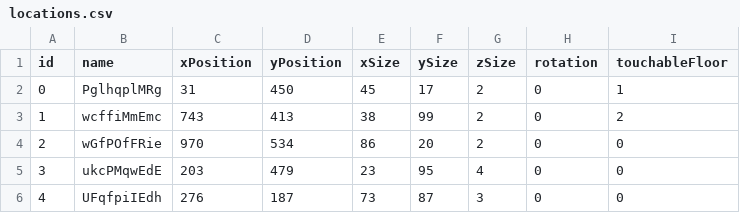
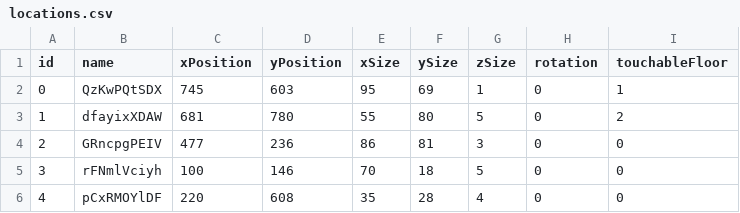
Before and after one commit to Rafael-Lee-SW/UPS-with-AI-and-ML, a CSV file: ml/locations.csv, drawn as a sheet; only a part is shown; the diff covers the shown part only.

Commit message:
feat : change the user data as 45
Former-commit-id: fa8ad7bf6cd5375d2c53f118d2140d55f8bdb361

```diff
--- a/ml/locations.csv
+++ b/ml/locations.csv
@@ -1,6 +1,6 @@
 id,name,xPosition,yPosition,xSize,ySize,zSize,rotation,touchableFloor
-0,PglhqplMRg,31,450,45,17,2,0,1
-1,wcffiMmEmc,743,413,38,99,2,0,2
-2,wGfPOfFRie,970,534,86,20,2,0,0
-3,ukcPMqwEdE,203,479,23,95,4,0,0
-4,UFqfpiIEdh,276,187,73,87,3,0,0
+0,QzKwPQtSDX,745,603,95,69,1,0,1
+1,dfayixXDAW,681,780,55,80,5,0,2
+2,GRncpgPEIV,477,236,86,81,3,0,0
+3,rFNmlVciyh,100,146,70,18,5,0,0
+4,pCxRMOYlDF,220,608,35,28,4,0,0
```
Also changed, not shown: 29 edited cells elsewhere in this file, 4 other files.
